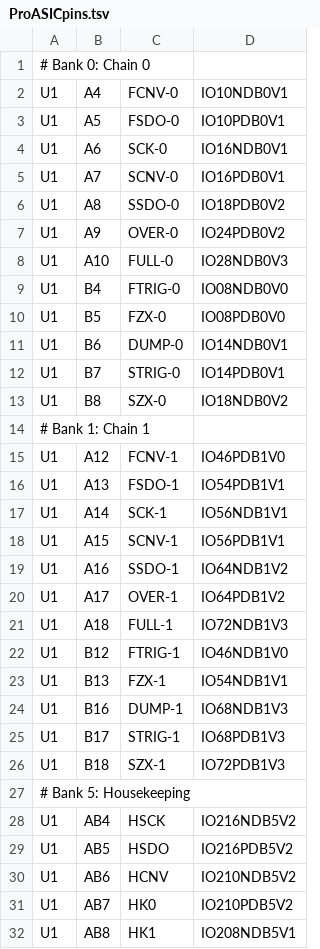
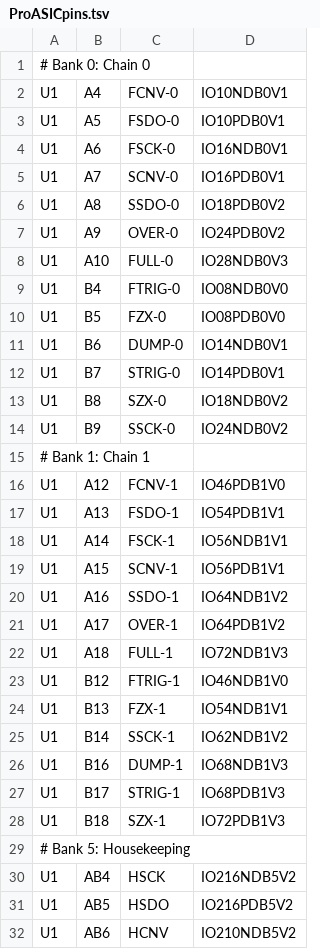
Before and after one commit to noqsi/Mcadam, a TSV file: Circuits/Schematic/ProASICpins.tsv, drawn as a sheet; only a part is shown; the shorter side is filled out with more unchanged rows.

```diff
--- a/Circuits/Schematic/ProASICpins.tsv
+++ b/Circuits/Schematic/ProASICpins.tsv
@@ -3,3 +3,3 @@ U1	A4	FCNV-0	IO10NDB0V1
 U1	A5	FSDO-0	IO10PDB0V1
-U1	A6	SCK-0	IO16NDB0V1
+U1	A6	FSCK-0	IO16NDB0V1
 U1	A7	SCNV-0	IO16PDB0V1
@@ -13,2 +13,3 @@ U1	B7	STRIG-0	IO14PDB0V1
 U1	B8	SZX-0	IO18NDB0V2
+U1	B9	SSCK-0	IO24NDB0V2
 # Bank 1: Chain 1
@@ -16,3 +17,3 @@ U1	A12	FCNV-1	IO46PDB1V0
 U1	A13	FSDO-1	IO54PDB1V1
-U1	A14	SCK-1	IO56NDB1V1
+U1	A14	FSCK-1	IO56NDB1V1
 U1	A15	SCNV-1	IO56PDB1V1
@@ -23,2 +24,3 @@ U1	B12	FTRIG-1	IO46NDB1V0
 U1	B13	FZX-1	IO54NDB1V1
+U1	B14	SSCK-1	IO62NDB1V2
 U1	B16	DUMP-1	IO68NDB1V3
```
Also changed, not shown: Circuits/Schematic/parts.tsv, 5 other files.
